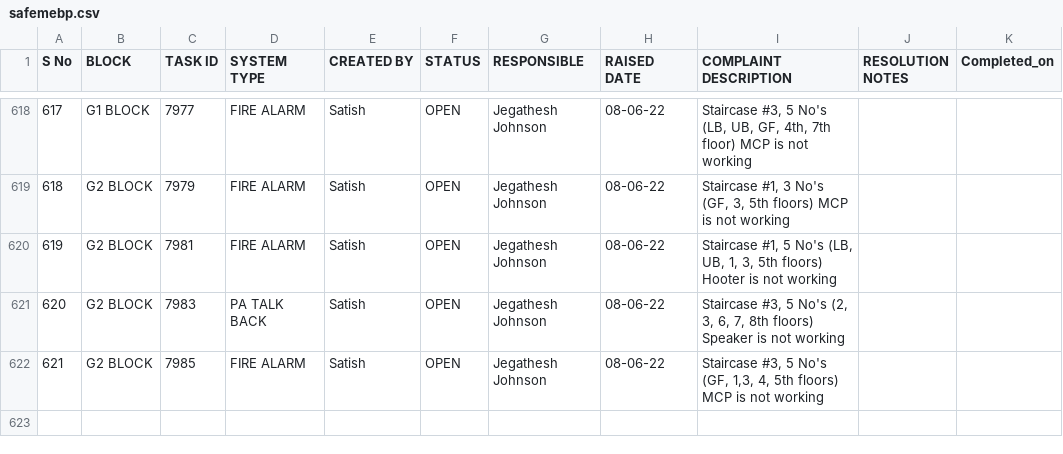
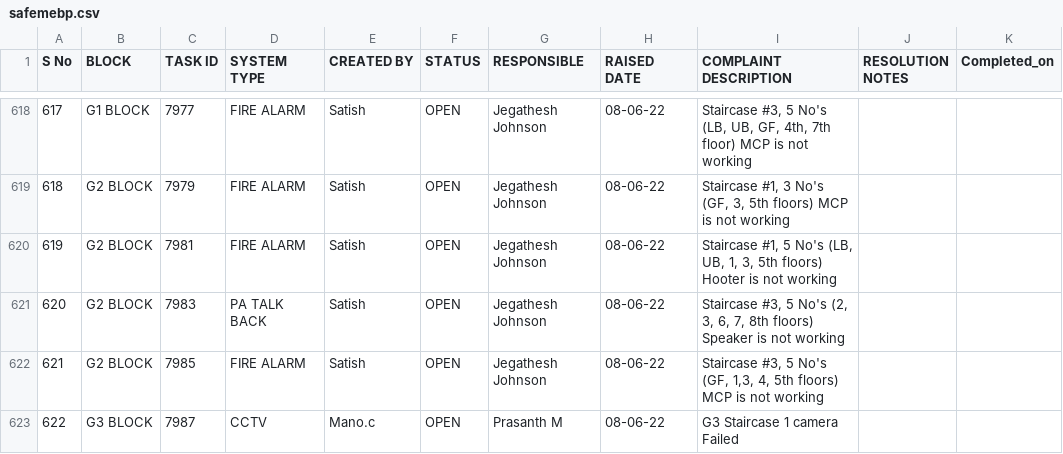
Before and after one commit to SimbhuTwice/SAFEMEBP, a CSV file: safemebp.csv, drawn as a sheet; only a part is shown, gaps mark what is left out.

Commit message:
Add files via upload

```diff
--- a/safemebp.csv
+++ b/safemebp.csv
@@ -636 +636,2 @@ S No,BLOCK,TASK ID,SYSTEM TYPE ,CREATED BY,STATUS,RESPONSIBLE,RAISED DATE,COMPLA
 621,G2 BLOCK,7985,FIRE ALARM,Satish,OPEN,Jegathesh Johnson,08-06-22,"Staircase #3, 5 No's (GF, 1,3, 4, 5th floors) MCP is not working",,
+622,G3 BLOCK,7987,CCTV,Mano.c,OPEN,Prasanth M,08-06-22,G3 Staircase 1 camera Failed,,
```
